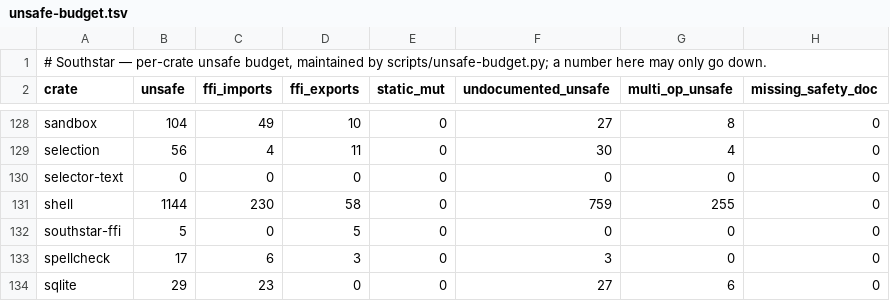
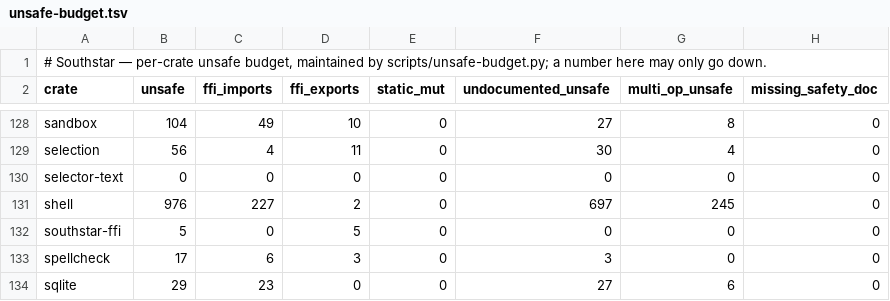
Before and after one commit to nordstjernen-web/southstar-browser, a TSV file: rust/unsafe-budget.tsv, drawn as a sheet; only a part is shown, gaps mark what is left out.

```diff
--- a/rust/unsafe-budget.tsv
+++ b/rust/unsafe-budget.tsv
@@ -130,3 +130,3 @@ selection	56	4	11	0	30	4	0
 selector-text	0	0	0	0	0	0	0
-shell	1144	230	58	0	759	255	0
+shell	976	227	2	0	697	245	0
 southstar-ffi	5	0	5	0	0	0	0
```
Also changed, not shown: 14 other files.
